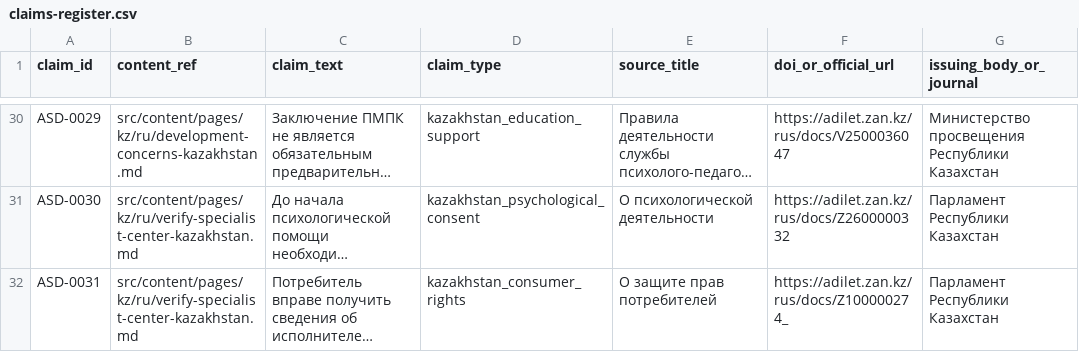
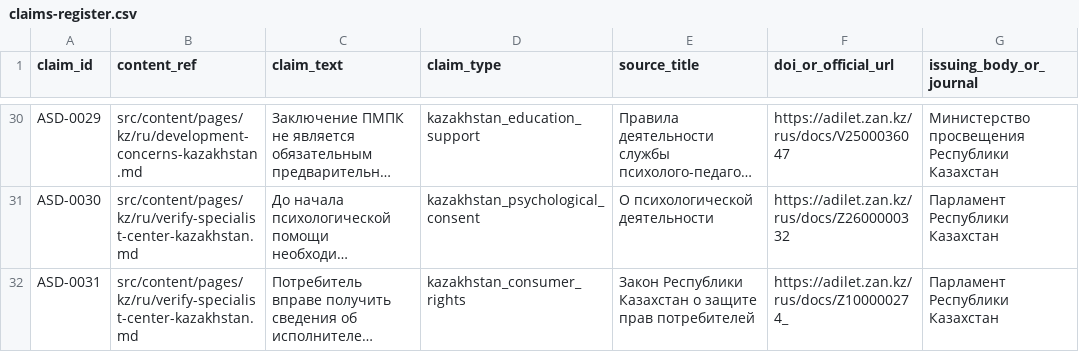
Before and after one commit to Ruslan-Kurmashev/central-asia-autism-hub, a CSV file: docs/evidence/claims-register.csv, drawn as a sheet; only a part is shown, gaps mark what is left out; long unchanged cells end in …; the diff names each change by its address in the sheet, - before the commit and + after, or states it on an @@ line.

Commit message:
Use exact article metadata title for consumer protection source registry

```diff
--- a/docs/evidence/claims-register.csv
+++ b/docs/evidence/claims-register.csv
-E32 (source_title): О защите прав потребителей
+E32 (source_title): Закон Республики Казахстан о защите прав потребителей
```
